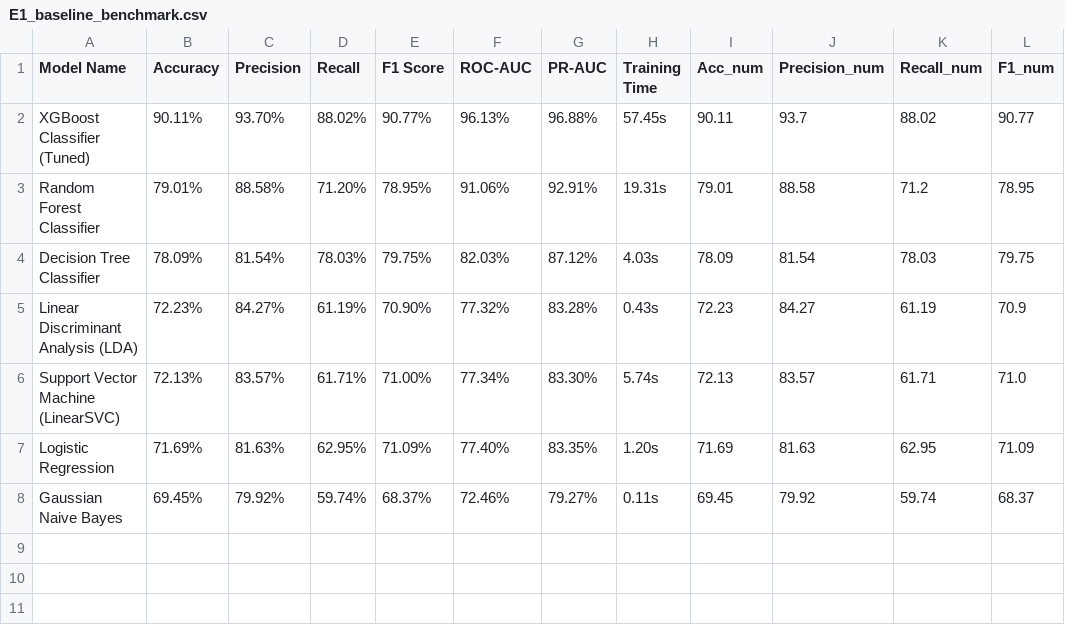
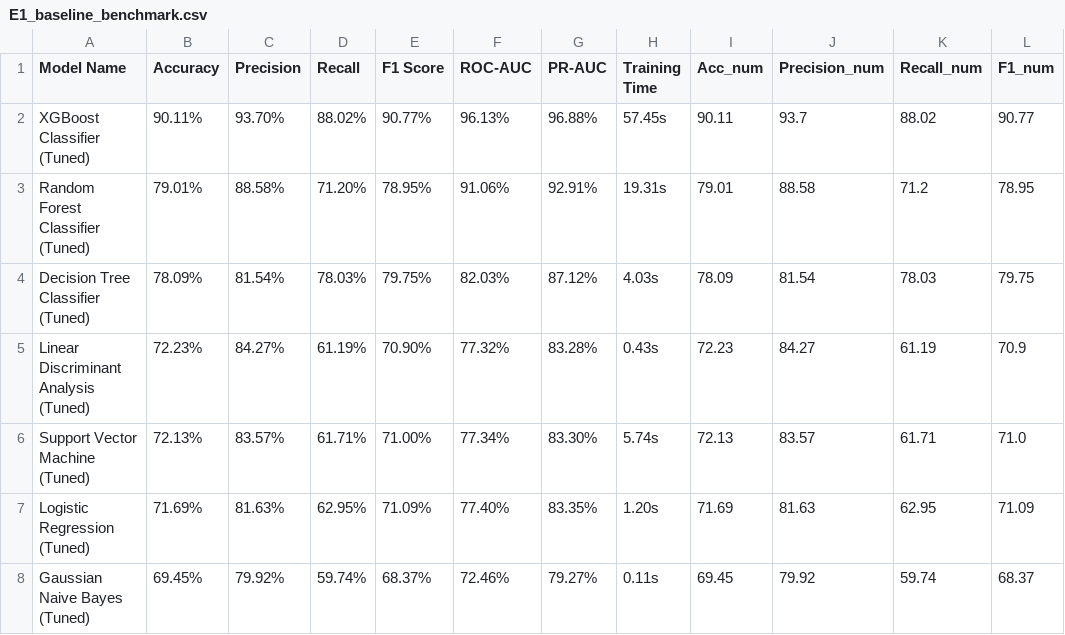
Before and after one commit to mizanur-rahman-21/pre-shipment-delivery-risk-prediction, a CSV file: results/metrics/E1_baseline_benchmark.csv, drawn as a sheet; only a part is shown; the diff names each change by its address in the sheet, - before the commit and + after, or states it on an @@ line.

```diff
--- a/results/metrics/E1_baseline_benchmark.csv
+++ b/results/metrics/E1_baseline_benchmark.csv
-A3 (Model Name): Random Forest Classifier
+A3 (Model Name): Random Forest Classifier (Tuned)
-A4 (Model Name): Decision Tree Classifier
+A4 (Model Name): Decision Tree Classifier (Tuned)
-A5 (Model Name): Linear Discriminant Analysis (LDA)
+A5 (Model Name): Linear Discriminant Analysis (Tuned)
-A6 (Model Name): Support Vector Machine (LinearSVC)
+A6 (Model Name): Support Vector Machine (Tuned)
-A7 (Model Name): Logistic Regression
+A7 (Model Name): Logistic Regression (Tuned)
-A8 (Model Name): Gaussian Naive Bayes
+A8 (Model Name): Gaussian Naive Bayes (Tuned)
```
Also changed, not shown: results/metrics/E1_leakage_free_baseline.csv, results/tables/decision_cost_simulation.csv, 53 other files.
